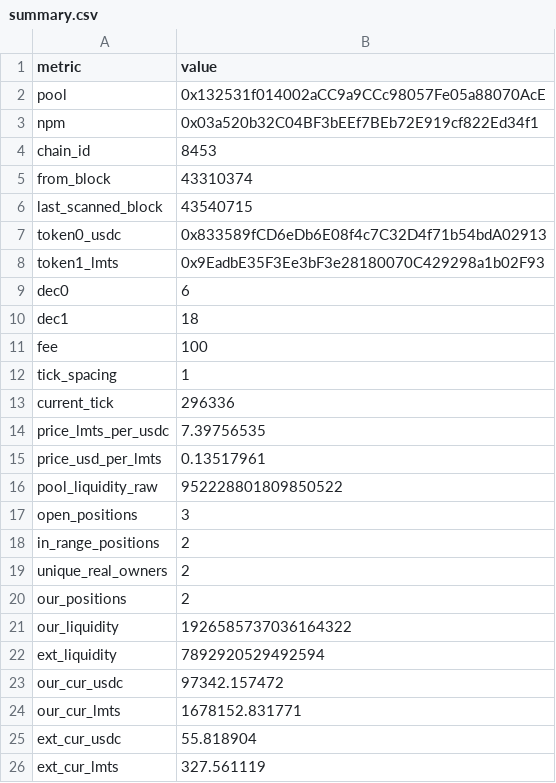
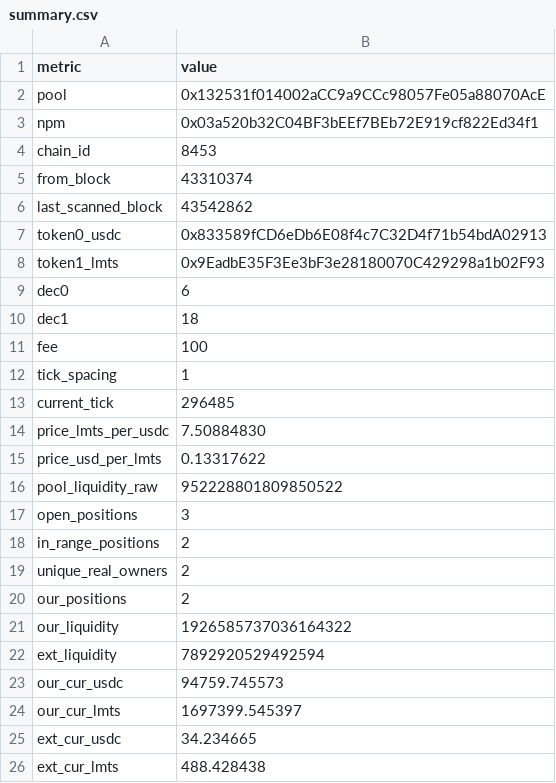
Before and after one commit to catmeover-png/uni001_new_parser, a CSV file: out/0x132531f014002acc9a9ccc98057fe05a88070ace/summary.csv, drawn as a sheet.

```diff
--- a/out/0x132531f014002acc9a9ccc98057fe05a88070ace/summary.csv
+++ b/out/0x132531f014002acc9a9ccc98057fe05a88070ace/summary.csv
@@ -5,3 +5,3 @@ chain_id,8453
 from_block,43310374
-last_scanned_block,43540715
+last_scanned_block,43542862
 token0_usdc,0x833589fCD6eDb6E08f4c7C32D4f71b54bdA02913
@@ -12,5 +12,5 @@ fee,100
 tick_spacing,1
-current_tick,296336
-price_lmts_per_usdc,7.39756535
-price_usd_per_lmts,0.13517961
+current_tick,296485
+price_lmts_per_usdc,7.50884830
+price_usd_per_lmts,0.13317622
 pool_liquidity_raw,952228801809850522
@@ -22,5 +22,5 @@ our_liquidity,1926585737036164322
 ext_liquidity,7892920529492594
-our_cur_usdc,97342.157472
-our_cur_lmts,1678152.831771
-ext_cur_usdc,55.818904
-ext_cur_lmts,327.561119
+our_cur_usdc,94759.745573
+our_cur_lmts,1697399.545397
+ext_cur_usdc,34.234665
+ext_cur_lmts,488.428438
```
Also changed, not shown: out/0x132531f014002acc9a9ccc98057fe05a88070ace/open_positions.csv, out/0x132531f014002acc9a9ccc98057fe05a88070ace/top_lp.csv, 1 other file.
